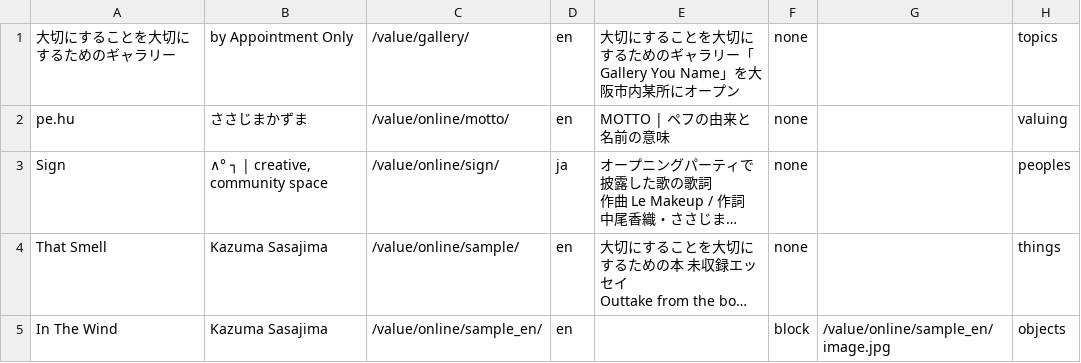
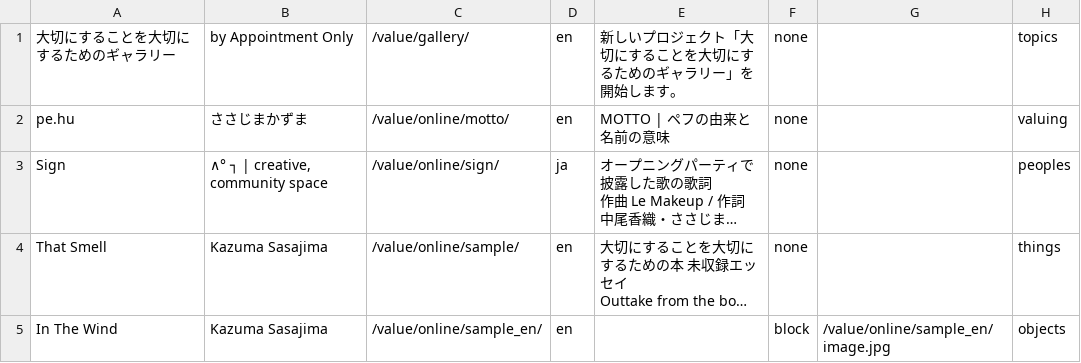
Before and after one commit to pe-hu/value, a CSV file: index/index.csv, drawn as a sheet; only a part is shown; long unchanged cells end in ….

Commit message:
value

```diff
--- a/index/index.csv
+++ b/index/index.csv
@@ -1,2 +1,2 @@
-大切にすることを大切にするためのギャラリー,"by Appointment Only",/value/gallery/,en,"大切にすることを大切にするためのギャラリー「Gallery You Name」を大阪市内某所にオープン",none,,topics
+大切にすることを大切にするためのギャラリー,"by Appointment Only",/value/gallery/,en,"新しいプロジェクト「大切にすることを大切にするためのギャラリー」を開始します。",none,,topics
 pe.hu,"ささじまかずま",/value/online/motto/,en,"MOTTO | ペフの由来と名前の意味",none,,valuing
```
Also changed, not shown: 2 other files.
